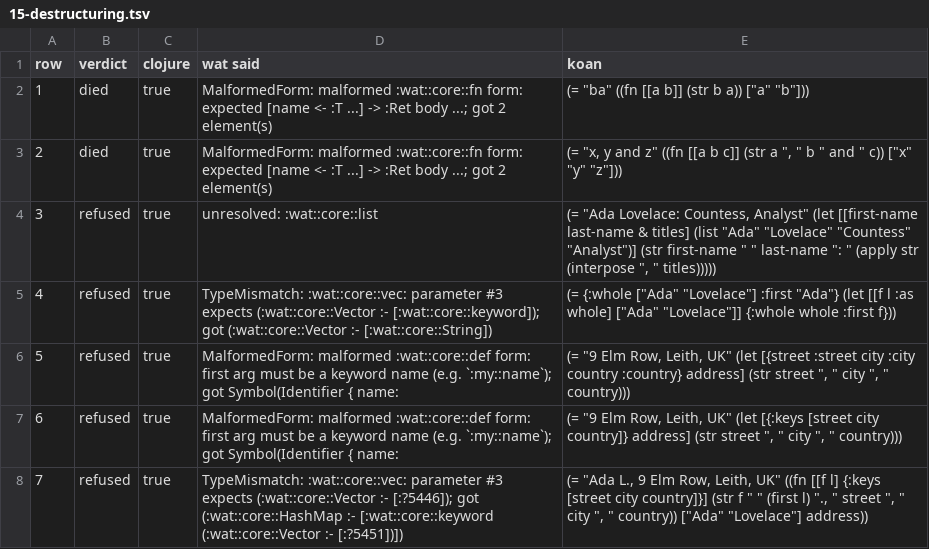
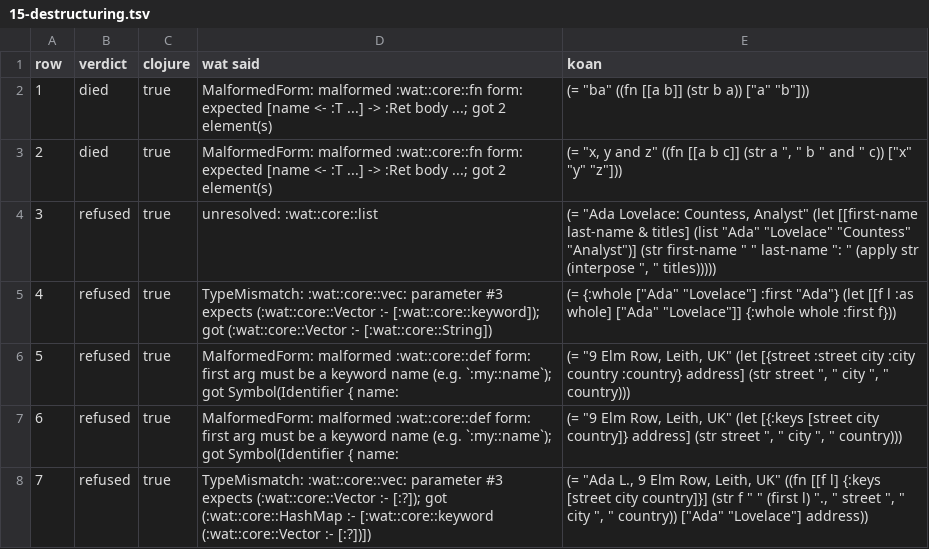
Before and after one commit to watmin/the-little-wat, a TSV file: koans/literal/15-destructuring.tsv, drawn as a sheet.

```diff
--- a/koans/literal/15-destructuring.tsv
+++ b/koans/literal/15-destructuring.tsv
@@ -7,2 +7,2 @@ row	verdict	clojure	wat said	koan
 6	refused	true	MalformedForm: malformed :wat::core::def form: first arg must be a keyword name (e.g. `:my::name`); got Symbol(Identifier { name: 	(= "9 Elm Row, Leith, UK" (let [{:keys [street city country]} address] (str street ", " city ", " country)))
-7	refused	true	TypeMismatch: :wat::core::vec: parameter #3 expects (:wat::core::Vector :- [:?5446]); got (:wat::core::HashMap :- [:wat::core::keyword (:wat::core::Vector :- [:?5451])])	(= "Ada L., 9 Elm Row, Leith, UK" ((fn [[f l] {:keys [street city country]}] (str f " " (first l) "., " street ", " city ", " country)) ["Ada" "Lovelace"] address))
+7	refused	true	TypeMismatch: :wat::core::vec: parameter #3 expects (:wat::core::Vector :- [:?]); got (:wat::core::HashMap :- [:wat::core::keyword (:wat::core::Vector :- [:?])])	(= "Ada L., 9 Elm Row, Leith, UK" ((fn [[f l] {:keys [street city country]}] (str f " " (first l) "., " street ", " city ", " country)) ["Ada" "Lovelace"] address))
```
Also changed, not shown: koans/keyword/02-strings.tsv, koans/keyword/06-maps.tsv, 52 other files.
